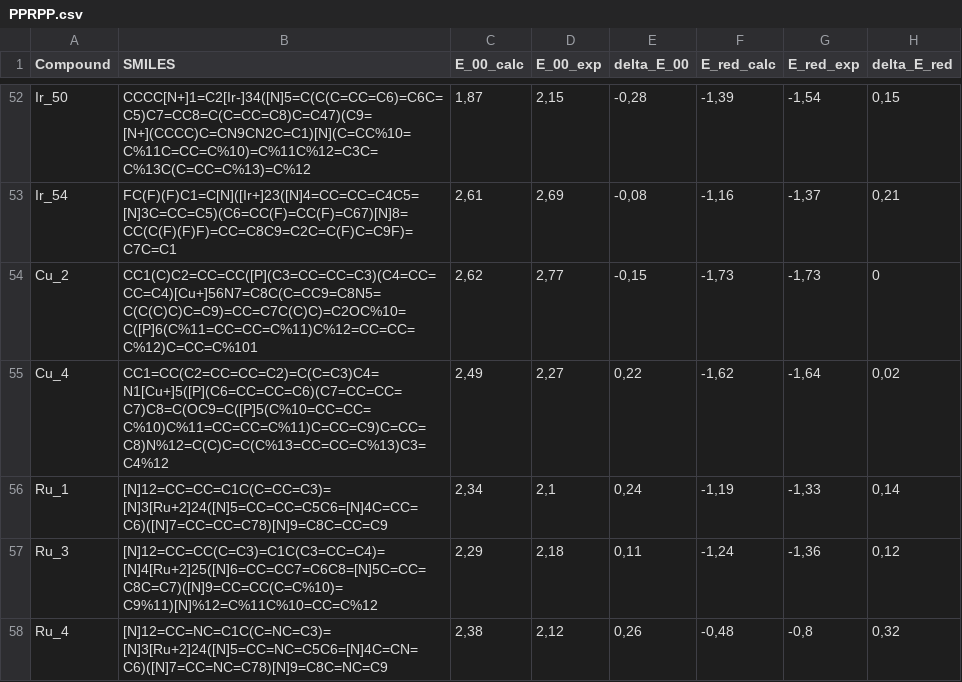
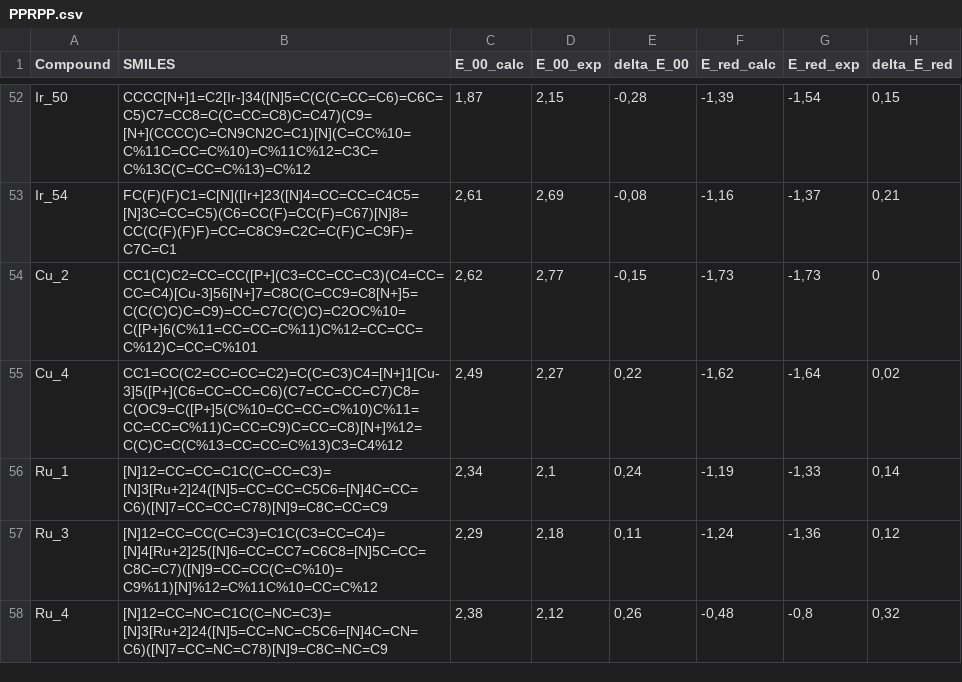
Before and after one commit to ComPlat/DELFIN, a CSV file: examples/DELFIN_Paper_Calcualtions/statistics/PPRPP/PPRPP.csv, drawn as a sheet; only a part is shown, gaps mark what is left out; the diff names each change by its address in the sheet, - before the commit and + after, or states it on an @@ line.

Commit message:
Statistic SMILES Corrections

```diff
--- a/examples/DELFIN_Paper_Calcualtions/statistics/PPRPP/PPRPP.csv
+++ b/examples/DELFIN_Paper_Calcualtions/statistics/PPRPP/PPRPP.csv
-B54 (SMILES): CC1(C)C2=CC=CC([P](C3=CC=CC=C3)(C4=CC=CC=C4)[Cu+]56N7=C8C(C=CC9=C8N5=C(C(C)C)C=C9)=CC=C7C(C)C)=C2OC%10=C([P]6(C%11=CC=CC=C%11)C%12=CC=CC=C%12)C=CC=C%101
+B54 (SMILES): CC1(C)C2=CC=CC([P+](C3=CC=CC=C3)(C4=CC=CC=C4)[Cu-3]56[N+]7=C8C(C=CC9=C8[N+]5=C(C(C)C)C=C9)=CC=C7C(C)C)=C2OC%10=C([P+]6(C%11=CC=CC=C%11)C%12=CC=CC=C%12)C=CC=C%101
-B55 (SMILES): CC1=CC(C2=CC=CC=C2)=C(C=C3)C4=N1[Cu+]5([P](C6=CC=CC=C6)(C7=CC=CC=C7)C8=C(OC9=C([P]5(C%10=CC=CC=C%10)C%11=CC=CC=C%11)C=CC=C9)C=CC=C8)N%12=C(C)C=C(C%13=CC=CC=C%13)C3=C4%12
+B55 (SMILES): CC1=CC(C2=CC=CC=C2)=C(C=C3)C4=[N+]1[Cu-3]5([P+](C6=CC=CC=C6)(C7=CC=CC=C7)C8=C(OC9=C([P+]5(C%10=CC=CC=C%10)C%11=CC=CC=C%11)C=CC=C9)C=CC=C8)[N+]%12=C(C)C=C(C%13=CC=CC=C%13)C3=C4%12
```
